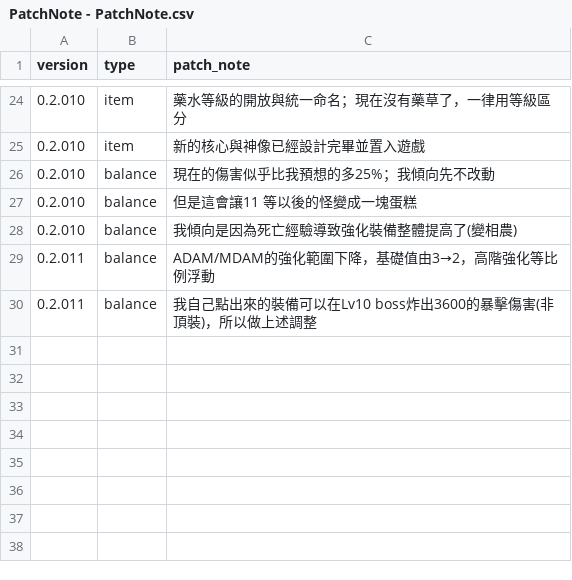
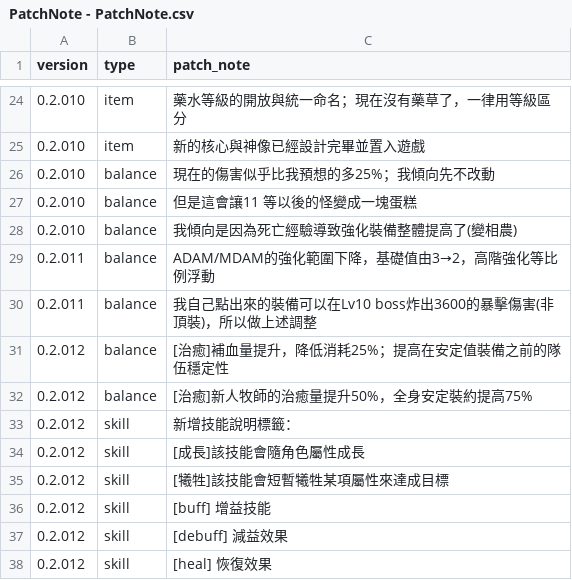
Before and after one commit to longagoseason/Dream-Crafter, a CSV file: source/PatchNote - PatchNote.csv, drawn as a sheet; only a part is shown, gaps mark what is left out.

```diff
--- a/source/PatchNote - PatchNote.csv
+++ b/source/PatchNote - PatchNote.csv
@@ -30 +30,9 @@ version,type,patch_note
 0.2.011,balance,我自己點出來的裝備可以在Lv10 boss炸出3600的暴擊傷害(非頂裝)，所以做上述調整
+0.2.012,balance,[治癒]補血量提升，降低消耗25%；提高在安定值裝備之前的隊伍穩定性
+0.2.012,balance,[治癒]新人牧師的治癒量提升50%，全身安定裝約提高75%
+0.2.012,skill,新增技能說明標籤：
+0.2.012,skill,[成長]該技能會隨角色屬性成長
+0.2.012,skill,[犧牲]該技能會短暫犧牲某項屬性來達成目標
+0.2.012,skill,[buff] 增益技能
+0.2.012,skill,[debuff] 減益效果
+0.2.012,skill,[heal] 恢復效果
```
Also changed, not shown: source/character_skills - character_skills.csv.
